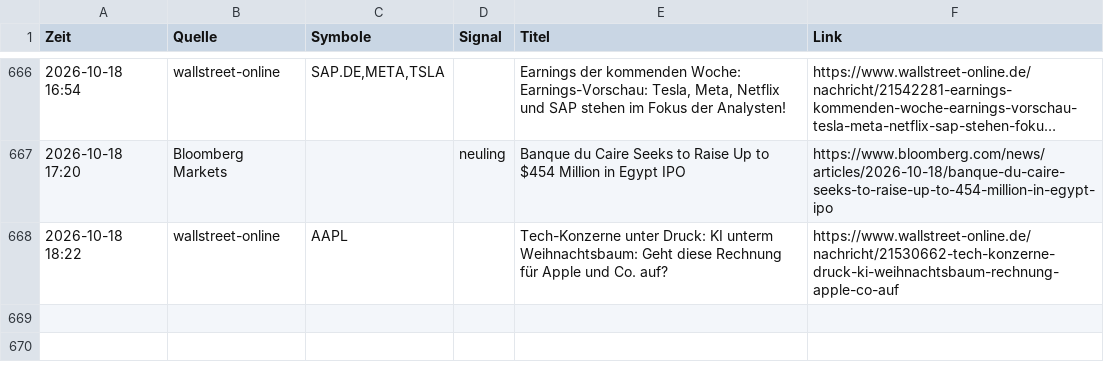
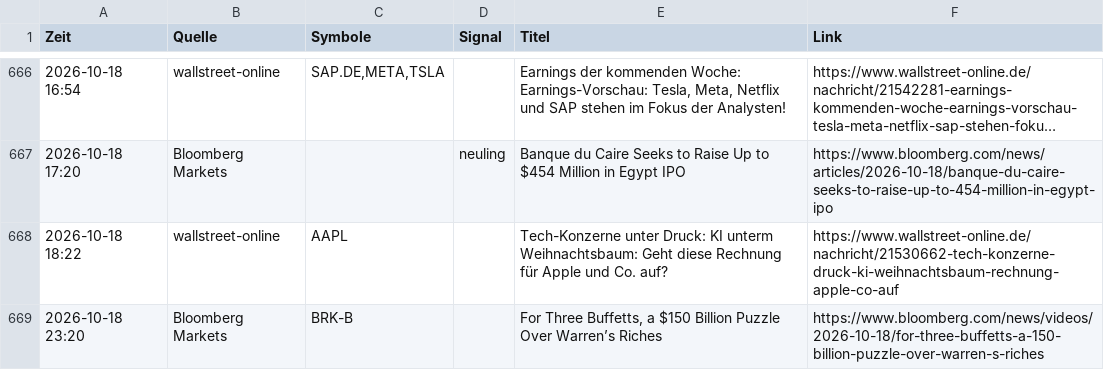
Before and after one commit to Niklaswe295/aktien-waechter, a CSV file: news.csv, drawn as a sheet; only a part is shown, gaps mark what is left out; long unchanged cells end in …; the diff names each change by its address in the sheet, - before the commit and + after, or states it on an @@ line.

```diff
--- a/news.csv
+++ b/news.csv
+row 669: 2026-10-18 23:20 | Bloomberg Markets | BRK-B |  | For Three Buffetts, a $150 Billion Puzzle Over Warren’s Riches | https://www.bloomberg.com/news/videos/2026-10-18/for-three-buffetts-a-150-billion-puzzle-over-warren-s-riches
```
Also changed, not shown: 1 other file.
